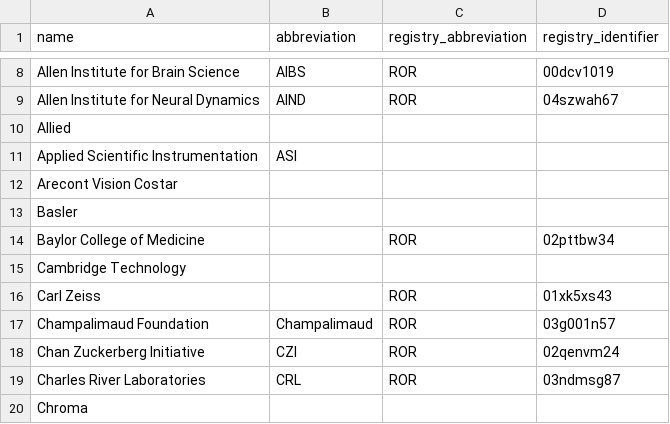
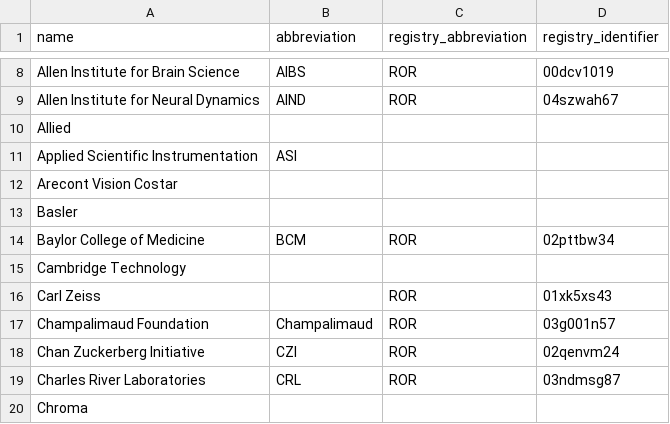
Before and after one commit to AllenNeuralDynamics/aind-data-schema-models, a CSV file: src/aind_data_schema_models/_generators/models/organizations.csv, drawn as a sheet; only a part is shown, gaps mark what is left out.

```diff
--- a/src/aind_data_schema_models/_generators/models/organizations.csv
+++ b/src/aind_data_schema_models/_generators/models/organizations.csv
@@ -13,3 +13,3 @@ Arecont Vision Costar,,,
 Basler,,,
-Baylor College of Medicine,,ROR,02pttbw34
+Baylor College of Medicine,BCM,ROR,02pttbw34
 Cambridge Technology,,,
```
Also changed, not shown: 10 other files.
